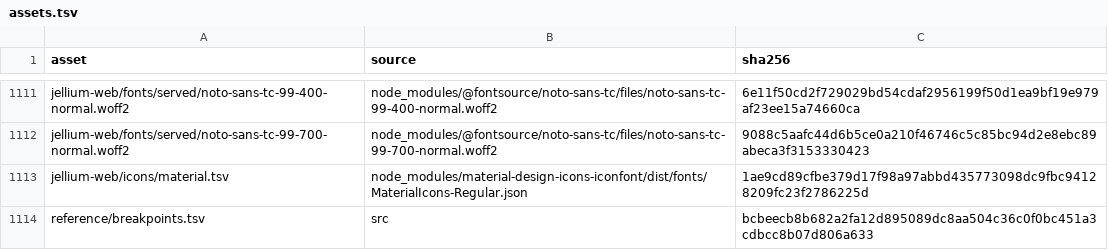
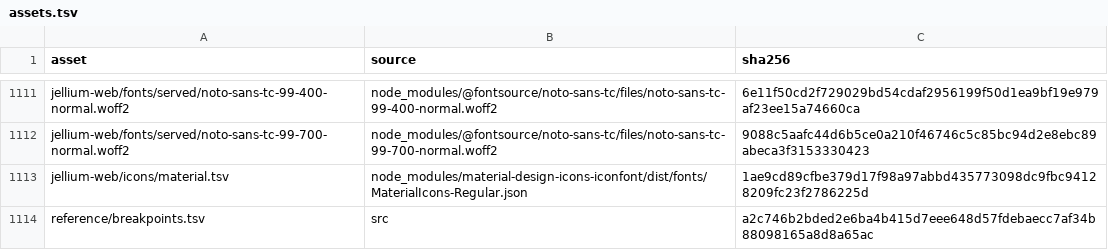
Before and after one commit to andrewrabert/jellium-cli, a TSV file: reference/assets.tsv, drawn as a sheet; only a part is shown, gaps mark what is left out.

```diff
--- a/reference/assets.tsv
+++ b/reference/assets.tsv
@@ -1113,2 +1113,2 @@ jellium-web/fonts/served/noto-sans-tc-99-700-normal.woff2	node_modules/@fontsour
 jellium-web/icons/material.tsv	node_modules/material-design-icons-iconfont/dist/fonts/MaterialIcons-Regular.json	1ae9cd89cfbe379d17f98a97abbd435773098dc9fbc94128209fc23f2786225d
-reference/breakpoints.tsv	src	bcbeecb8b682a2fa12d895089dc8aa504c36c0f0bc451a3cdbcc8b07d806a633
+reference/breakpoints.tsv	src	a2c746b2bded2e6ba4b415d7eee648d57fdebaecc7af34b88098165a8d8a65ac
```
Also changed, not shown: reference/breakpoints.tsv, reference/provenance.tsv, 7 other files.
